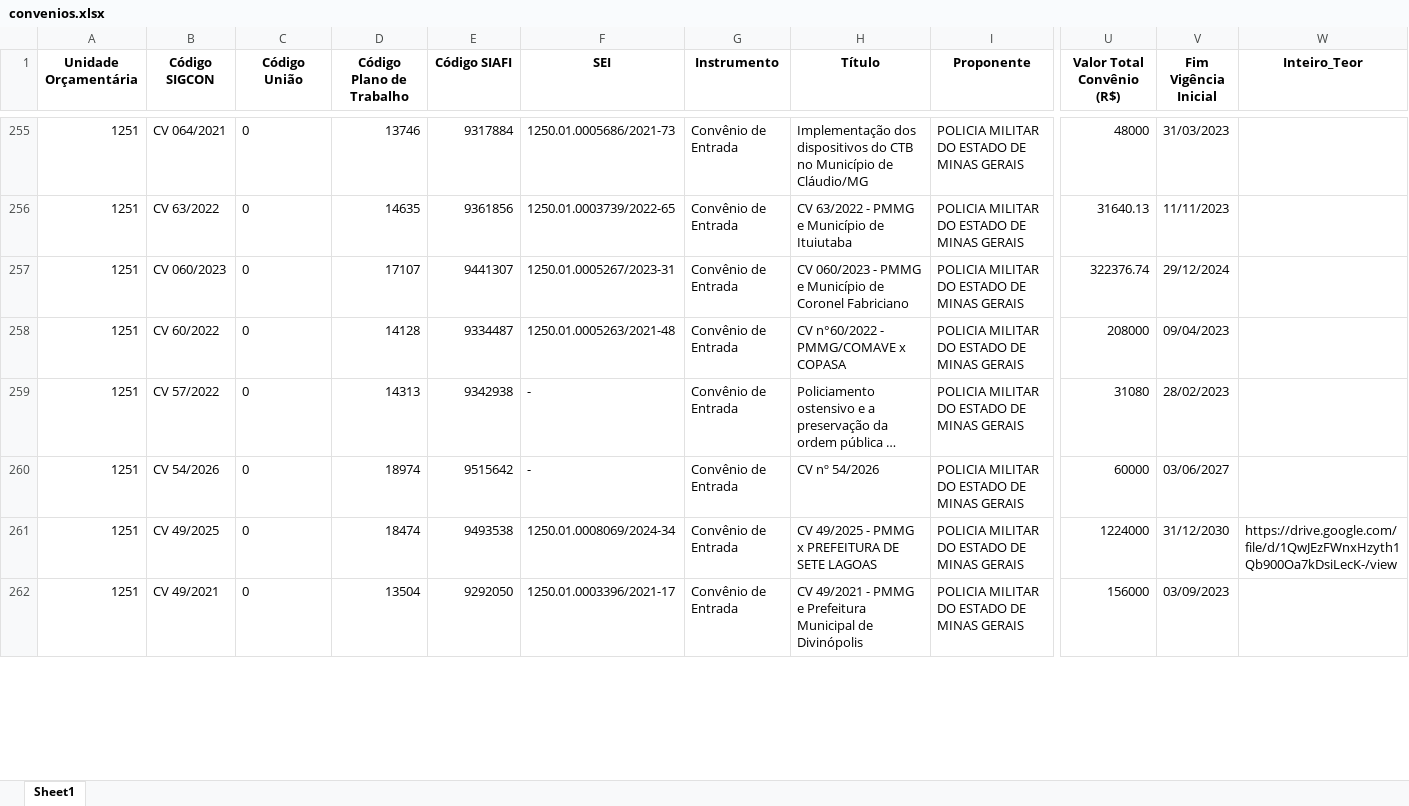
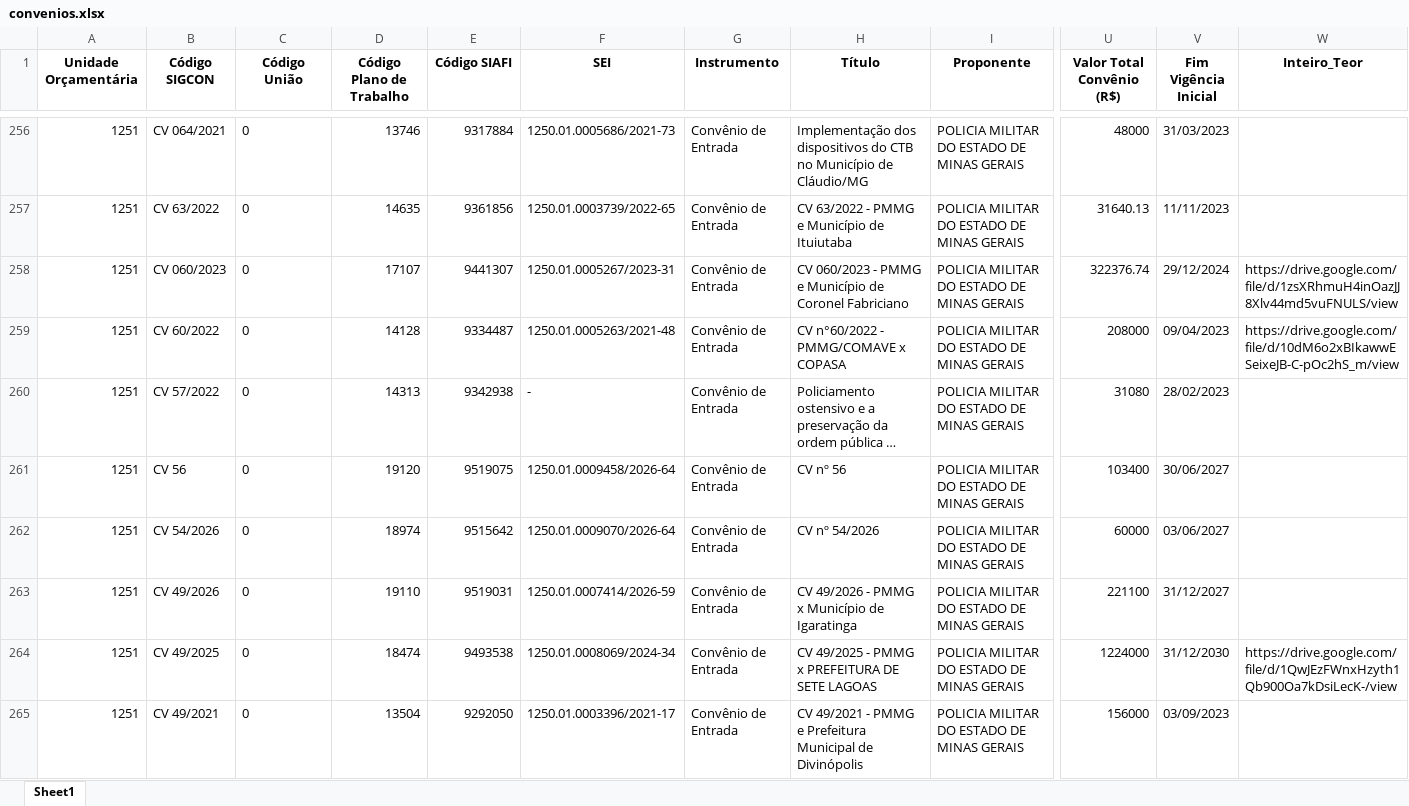
Before and after one commit to transparencia-mg/portal_convenios_entrada, an Excel workbook: upload/convenios.xlsx, sheet Sheet1, drawn as a sheet; only a part is shown, gaps mark what is left out; long unchanged cells end in …; values as stored, in another font and other column widths than the file's, no borders; addresses are those after the commit; rows hold the shown columns only; the diff covers the shown part only; the diff names each change by its address in the sheet, - before the commit and + after, or states it on an @@ line.

```diff
--- a/upload/convenios.xlsx (sheet Sheet1)
+++ b/upload/convenios.xlsx (sheet Sheet1)
-W258 (Inteiro_Teor): (empty)
+W258 (Inteiro_Teor): https://drive.google.com/file/d/1zsXRhmuH4inOazJJ8Xlv44md5vuFNULS/view
-W259 (Inteiro_Teor): (empty)
+W259 (Inteiro_Teor): https://drive.google.com/file/d/10dM6o2xBIkawwESeixeJB-C-pOc2hS_m/view
+row 261: 1251 | CV 56 | 0 | 19120 | 9519075 | 1250.01.0009458/2026-64 | Convênio de Entrada | CV nº 56 | POLICIA MILITAR DO ESTADO DE MINAS GERAIS | 103400 | 30/06/2027
-F262 (SEI): -
+F262 (SEI): 1250.01.0009070/2026-64
+row 263: 1251 | CV 49/2026 | 0 | 19110 | 9519031 | 1250.01.0007414/2026-59 | Convênio de Entrada | CV 49/2026 - PMMG x Município de Igaratinga | POLICIA MILITAR DO ESTADO DE MINAS GERAIS | 221100 | 31/12/2027
```
Also changed, not shown: 15 added rows and 195 edited cells elsewhere in this sheet, link_convenios.xlsx, 4 other files.
